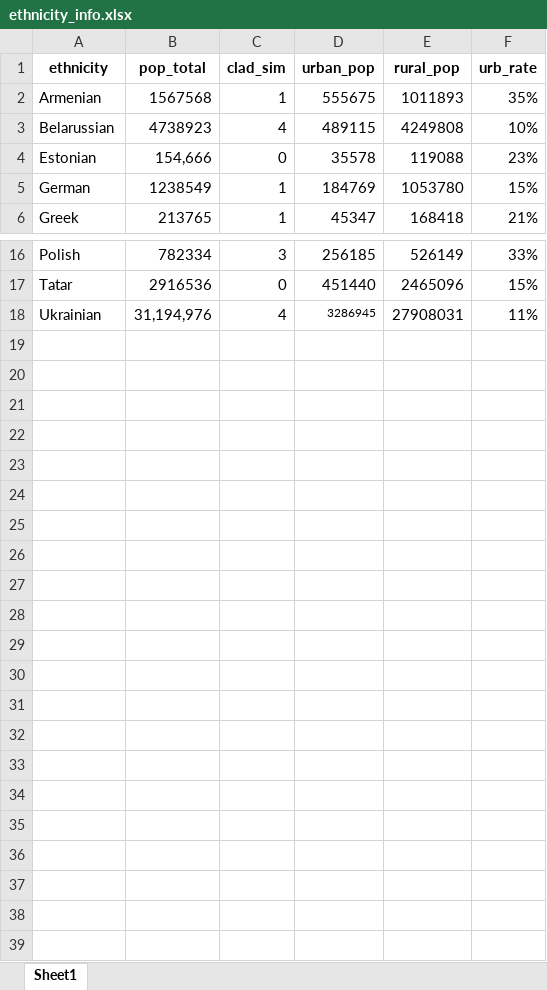
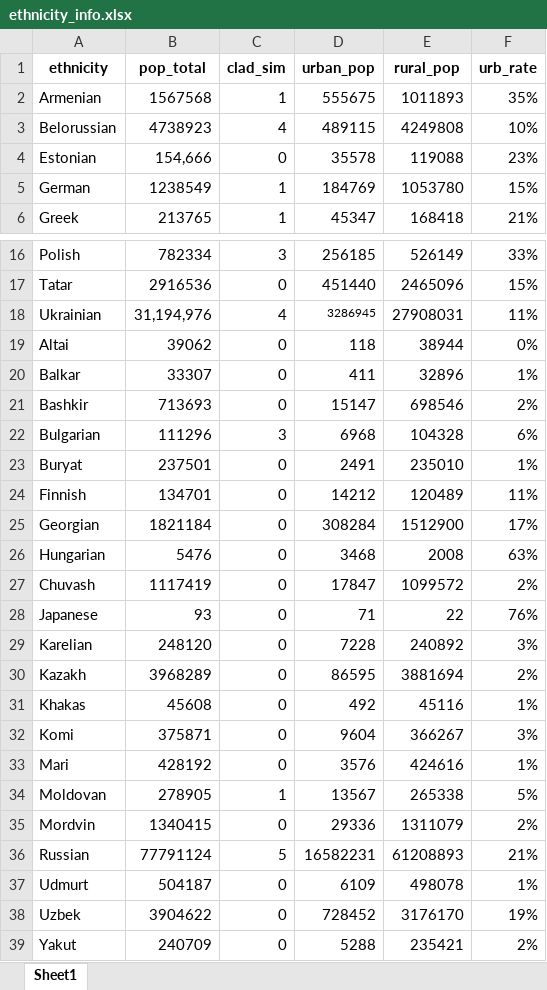
Before and after one commit to martin-kosiik/Geopolitics-of-Repressions-updated, an Excel workbook: data/ethnicity_info.xlsx, sheet Sheet1, drawn as a sheet; only a part is shown, gaps mark what is left out; values as stored, in another font and other column widths than the file's, no borders; the diff covers the shown part only; the diff names each change by its address in the sheet, - before the commit and + after, or states it on an @@ line.

Commit message:
sc predictors table

```diff
--- a/data/ethnicity_info.xlsx (sheet Sheet1)
+++ b/data/ethnicity_info.xlsx (sheet Sheet1)
-A3 (ethnicity): Belarussian
+A3 (ethnicity): Belorussian
+row 19: Altai | 39062 | 0 | 118 | 38944 | 0%
+row 20: Balkar | 33307 | 0 | 411 | 32896 | 1%
+row 21: Bashkir | 713693 | 0 | 15147 | 698546 | 2%
+row 22: Bulgarian | 111296 | 3 | 6968 | 104328 | 6%
+row 23: Buryat | 237501 | 0 | 2491 | 235010 | 1%
+row 24: Finnish | 134701 | 0 | 14212 | 120489 | 11%
+row 25: Georgian | 1821184 | 0 | 308284 | 1512900 | 17%
+row 26: Hungarian | 5476 | 0 | 3468 | 2008 | 63%
+row 27: Chuvash | 1117419 | 0 | 17847 | 1099572 | 2%
+row 28: Japanese | 93 | 0 | 71 | 22 | 76%
+row 29: Karelian | 248120 | 0 | 7228 | 240892 | 3%
+row 30: Kazakh | 3968289 | 0 | 86595 | 3881694 | 2%
+row 31: Khakas | 45608 | 0 | 492 | 45116 | 1%
+row 32: Komi | 375871 | 0 | 9604 | 366267 | 3%
+row 33: Mari | 428192 | 0 | 3576 | 424616 | 1%
+row 34: Moldovan | 278905 | 1 | 13567 | 265338 | 5%
+row 35: Mordvin | 1340415 | 0 | 29336 | 1311079 | 2%
+row 36: Russian | 77791124 | 5 | 16582231 | 61208893 | 21%
+row 37: Udmurt | 504187 | 0 | 6109 | 498078 | 1%
+row 38: Uzbek | 3904622 | 0 | 728452 | 3176170 | 19%
+row 39: Yakut | 240709 | 0 | 5288 | 235421 | 2%
```
Also changed, not shown: 1 edited cell elsewhere in this sheet, 1 other file.
